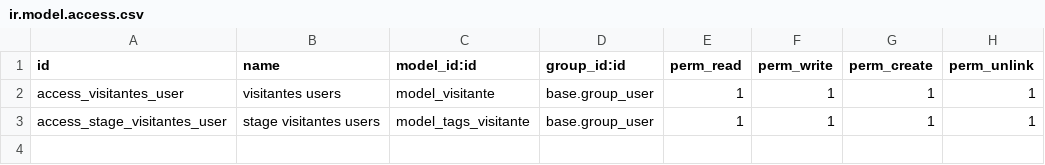
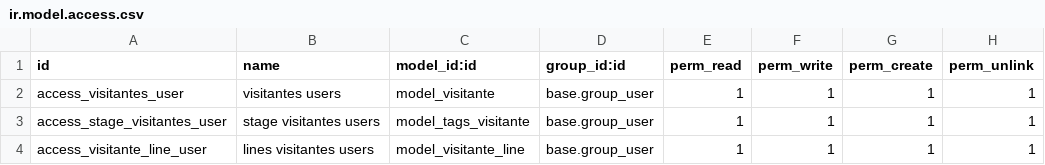
Before and after one commit to lpenacuevas/addons, a CSV file: Visitantes/security/ir.model.access.csv, drawn as a sheet.

```diff
--- a/Visitantes/security/ir.model.access.csv
+++ b/Visitantes/security/ir.model.access.csv
@@ -3 +3,2 @@ access_visitantes_user,visitantes users,model_visitante,base.group_user,1,1,1,1
 access_stage_visitantes_user,stage visitantes users,model_tags_visitante,base.group_user,1,1,1,1
+access_visitante_line_user,lines visitantes users,model_visitante_line,base.group_user,1,1,1,1
```
Also changed, not shown: 4 other files.
